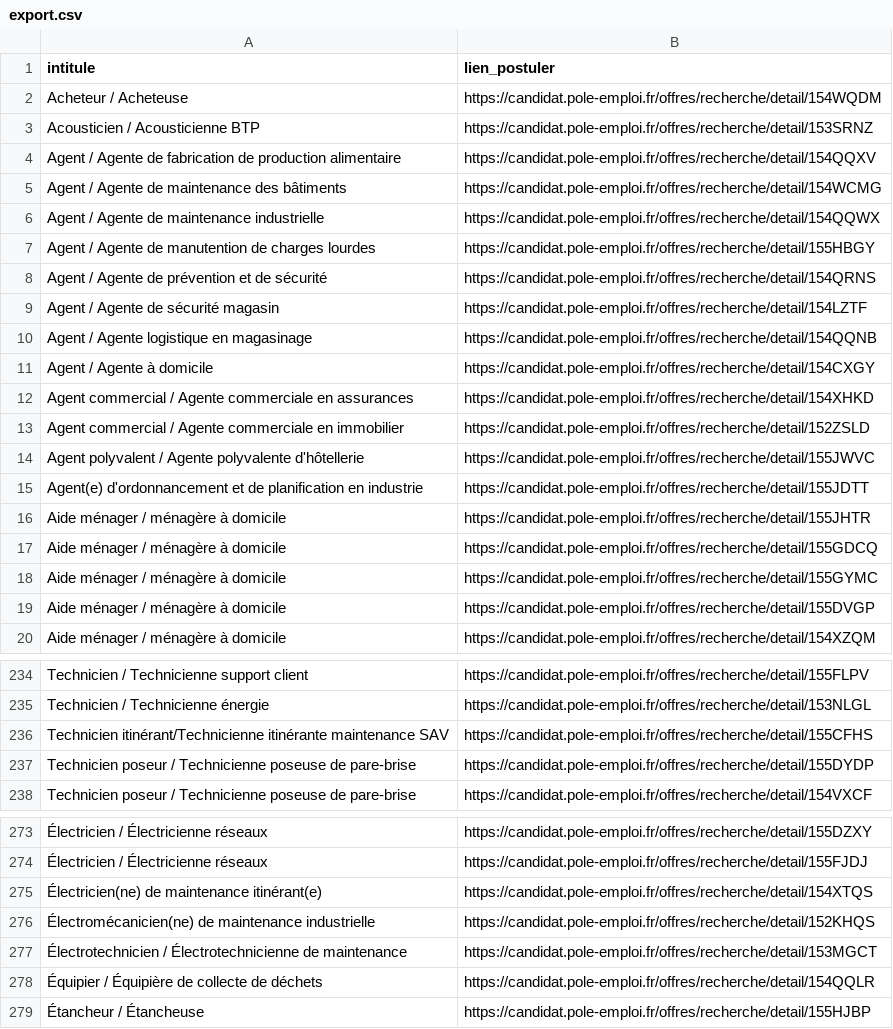
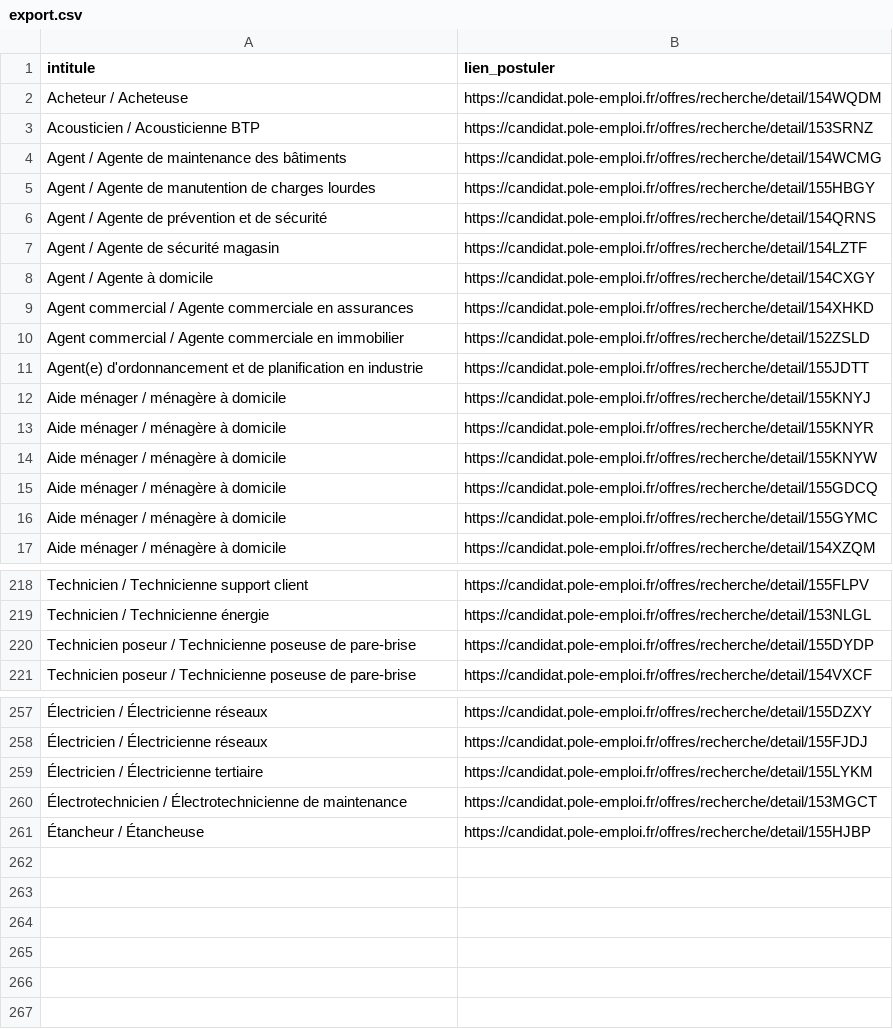
Before and after one commit to libkhadir/stats-tension-emploi-france, a CSV file: export.csv, drawn as a sheet; only a part is shown, gaps mark what is left out; removed rows and columns are numbered as before the commit, all else as after; the diff covers the shown part only; the diff names each change by its address in the sheet, - before the commit and + after, or states it on an @@ line.

```diff
--- a/export.csv
+++ b/export.csv
-row 4: Agent / Agente de fabrication de production alimentaire | https://candidat.pole-emploi.fr/offres/recherche/detail/154QQXV
-row 6: Agent / Agente de maintenance industrielle | https://candidat.pole-emploi.fr/offres/recherche/detail/154QQWX
-row 10: Agent / Agente logistique en magasinage | https://candidat.pole-emploi.fr/offres/recherche/detail/154QQNB
-row 14: Agent polyvalent / Agente polyvalente d'hôtellerie | https://candidat.pole-emploi.fr/offres/recherche/detail/155JWVC
-B12 (lien_postuler): https://candidat.pole-emploi.fr/offres/recherche/detail/155JHTR
+B12 (lien_postuler): https://candidat.pole-emploi.fr/offres/recherche/detail/155KNYJ
+row 13: Aide ménager / ménagère à domicile | https://candidat.pole-emploi.fr/offres/recherche/detail/155KNYR
+row 14: Aide ménager / ménagère à domicile | https://candidat.pole-emploi.fr/offres/recherche/detail/155KNYW
-row 19: Aide ménager / ménagère à domicile | https://candidat.pole-emploi.fr/offres/recherche/detail/155DVGP
-row 236: Technicien itinérant/Technicienne itinérante maintenance SAV | https://candidat.pole-emploi.fr/offres/recherche/detail/155CFHS
-row 275: Électricien(ne) de maintenance itinérant(e) | https://candidat.pole-emploi.fr/offres/recherche/detail/154XTQS
-row 276: Électromécanicien(ne) de maintenance industrielle | https://candidat.pole-emploi.fr/offres/recherche/detail/152KHQS
+row 259: Électricien / Électricienne tertiaire | https://candidat.pole-emploi.fr/offres/recherche/detail/155LYKM
-row 278: Équipier / Équipière de collecte de déchets | https://candidat.pole-emploi.fr/offres/recherche/detail/154QQLR
```
Also changed, not shown: 25 added rows, 37 removed rows and 3 edited cells elsewhere in this file.
